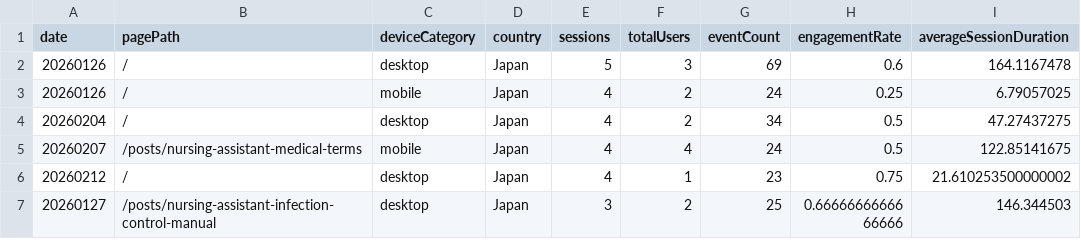
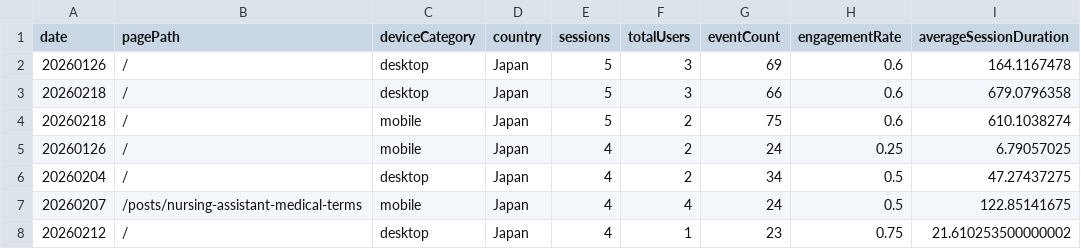
Before and after one commit to sasayosh1/prorenata, a CSV file: data/ga4_last30d.csv, drawn as a sheet; only a part is shown; the shorter side is filled out with more unchanged rows; the diff covers the shown part only.

```diff
--- a/data/ga4_last30d.csv
+++ b/data/ga4_last30d.csv
@@ -2,2 +2,4 @@ date,pagePath,deviceCategory,country,sessions,totalUsers,eventCount,engagementRa
 20260126,/,desktop,Japan,5,3,69,0.6,164.1167478
+20260218,/,desktop,Japan,5,3,66,0.6,679.0796358
+20260218,/,mobile,Japan,5,2,75,0.6,610.1038274
 20260126,/,mobile,Japan,4,2,24,0.25,6.79057025
```
Also changed, not shown: 6 added rows, 5 removed rows and 5 edited cells elsewhere in this file, data/gsc_last30d.csv, 1 other file.
